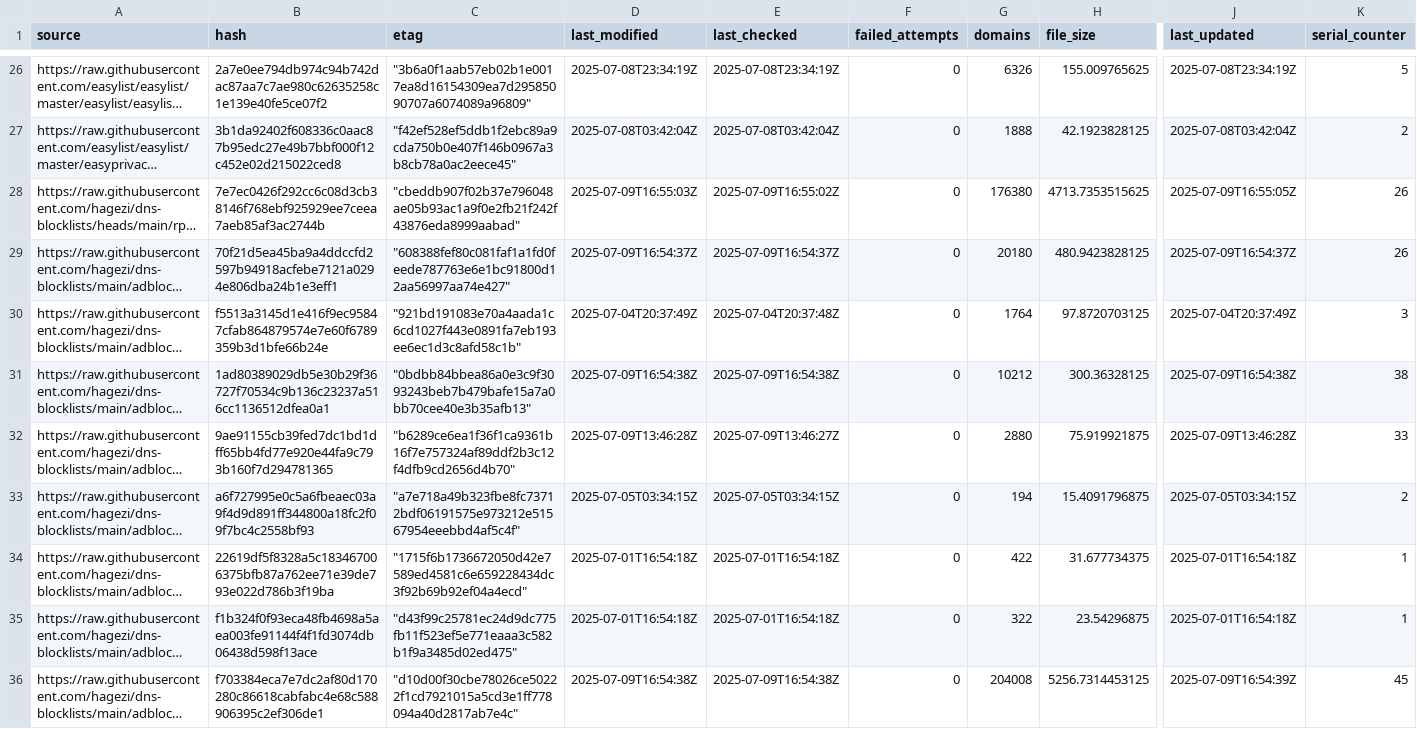
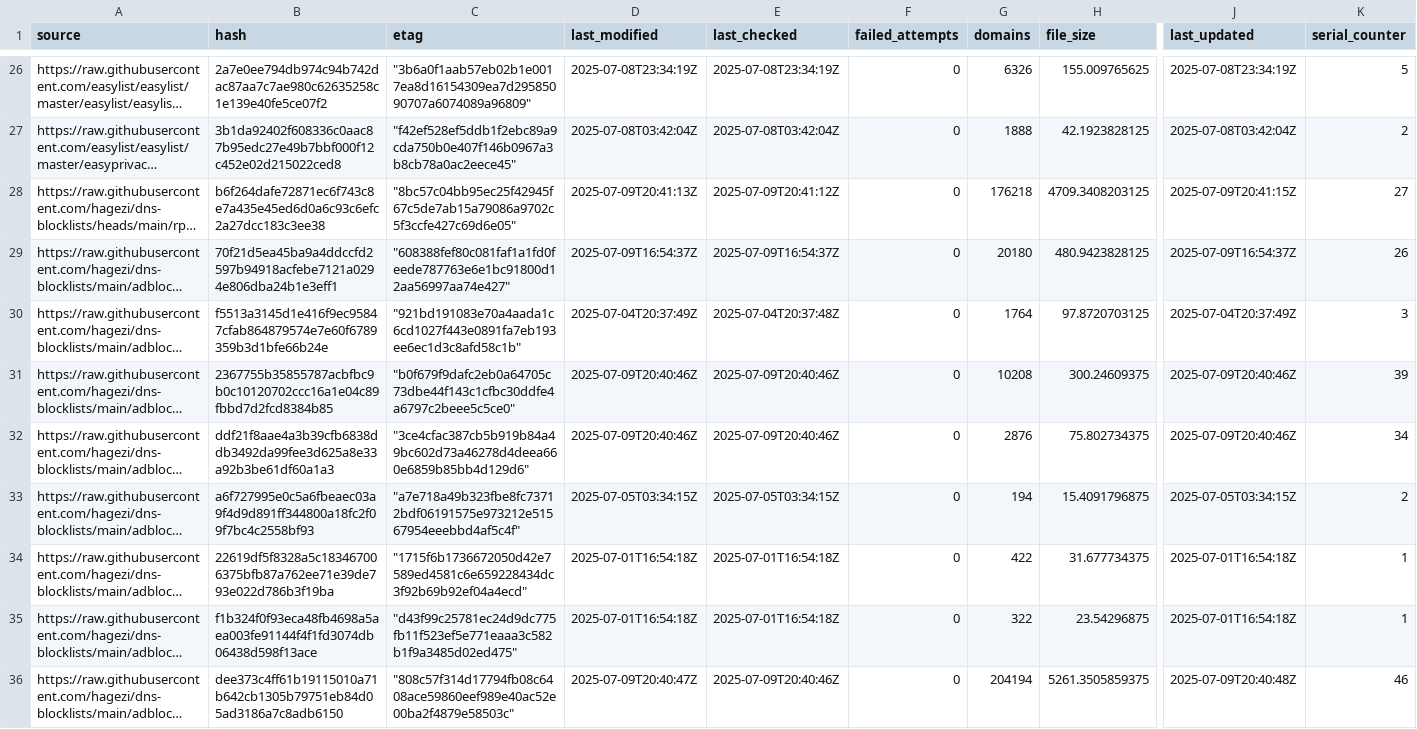
Before and after one commit to ummeegge/RPZ-Blocklists, a CSV file: tools/source-hashes.csv, drawn as a sheet; only a part is shown, gaps mark what is left out; long unchanged cells end in …; the diff covers the shown part only; the diff names each change by its address in the sheet, - before the commit and + after, or states it on an @@ line.

```diff
--- a/tools/source-hashes.csv
+++ b/tools/source-hashes.csv
-B28 (hash): 7e7ec0426f292cc6c08d3cb38146f768ebf925929ee7ceea7aeb85af3ac2744b
+B28 (hash): b6f264dafe72871ec6f743c8e7a435e45ed6d0a6c93c6efc2a27dcc183c3ee38
-C28 (etag): "cbeddb907f02b37e796048ae05b93ac1a9f0e2fb21f242f43876eda8999aabad"
+C28 (etag): "8bc57c04bb95ec25f42945f67c5de7ab15a79086a9702c5f3ccfe427c69d6e05"
-D28 (last_modified): 2025-07-09T16:55:03Z
+D28 (last_modified): 2025-07-09T20:41:13Z
-E28 (last_checked): 2025-07-09T16:55:02Z
+E28 (last_checked): 2025-07-09T20:41:12Z
-G28 (domains): 176380
+G28 (domains): 176218
-H28 (file_size): 4713.7353515625
+H28 (file_size): 4709.3408203125
-J28 (last_updated): 2025-07-09T16:55:05Z
+J28 (last_updated): 2025-07-09T20:41:15Z
-K28 (serial_counter): 26
+K28 (serial_counter): 27
-B31 (hash): 1ad80389029db5e30b29f36727f70534c9b136c23237a516cc1136512dfea0a1
+B31 (hash): 2367755b35855787acbfbc9b0c10120702ccc16a1e04c89fbbd7d2fcd8384b85
-C31 (etag): "0bdbb84bbea86a0e3c9f3093243beb7b479bafe15a7a0bb70cee40e3b35afb13"
+C31 (etag): "b0f679f9dafc2eb0a64705c73dbe44f143c1cfbc30ddfe4a6797c2beee5c5ce0"
-D31 (last_modified): 2025-07-09T16:54:38Z
+D31 (last_modified): 2025-07-09T20:40:46Z
-E31 (last_checked): 2025-07-09T16:54:38Z
+E31 (last_checked): 2025-07-09T20:40:46Z
-G31 (domains): 10212
+G31 (domains): 10208
-H31 (file_size): 300.36328125
+H31 (file_size): 300.24609375
-J31 (last_updated): 2025-07-09T16:54:38Z
+J31 (last_updated): 2025-07-09T20:40:46Z
-K31 (serial_counter): 38
+K31 (serial_counter): 39
-B32 (hash): 9ae91155cb39fed7dc1bd1dff65bb4fd77e920e44fa9c793b160f7d294781365
+B32 (hash): ddf21f8aae4a3b39cfb6838ddb3492da99fee3d625a8e33a92b3be61df60a1a3
-C32 (etag): "b6289ce6ea1f36f1ca9361b16f7e757324af89ddf2b3c12f4dfb9cd2656d4b70"
+C32 (etag): "3ce4cfac387cb5b919b84a49bc602d73a46278d4deea660e6859b85bb4d129d6"
-D32 (last_modified): 2025-07-09T13:46:28Z
+D32 (last_modified): 2025-07-09T20:40:46Z
-E32 (last_checked): 2025-07-09T13:46:27Z
+E32 (last_checked): 2025-07-09T20:40:46Z
-G32 (domains): 2880
+G32 (domains): 2876
-H32 (file_size): 75.919921875
+H32 (file_size): 75.802734375
-J32 (last_updated): 2025-07-09T13:46:28Z
+J32 (last_updated): 2025-07-09T20:40:46Z
-K32 (serial_counter): 33
+K32 (serial_counter): 34
-B36 (hash): f703384eca7e7dc2af80d170280c86618cabfabc4e68c588906395c2ef306de1
+B36 (hash): dee373c4ff61b19115010a71b642cb1305b79751eb84d05ad3186a7c8adb6150
-C36 (etag): "d10d00f30cbe78026ce50222f1cd7921015a5cd3e1ff778094a40d2817ab7e4c"
+C36 (etag): "808c57f314d17794fb08c6408ace59860eef989e40ac52e00ba2f4879e58503c"
-D36 (last_modified): 2025-07-09T16:54:38Z
+D36 (last_modified): 2025-07-09T20:40:47Z
-E36 (last_checked): 2025-07-09T16:54:38Z
+E36 (last_checked): 2025-07-09T20:40:46Z
-G36 (domains): 204008
+G36 (domains): 204194
-H36 (file_size): 5256.7314453125
+H36 (file_size): 5261.3505859375
-J36 (last_updated): 2025-07-09T16:54:39Z
+J36 (last_updated): 2025-07-09T20:40:48Z
-K36 (serial_counter): 45
+K36 (serial_counter): 46
```
Also changed, not shown: 88 edited cells elsewhere in this file, 16 other files.
